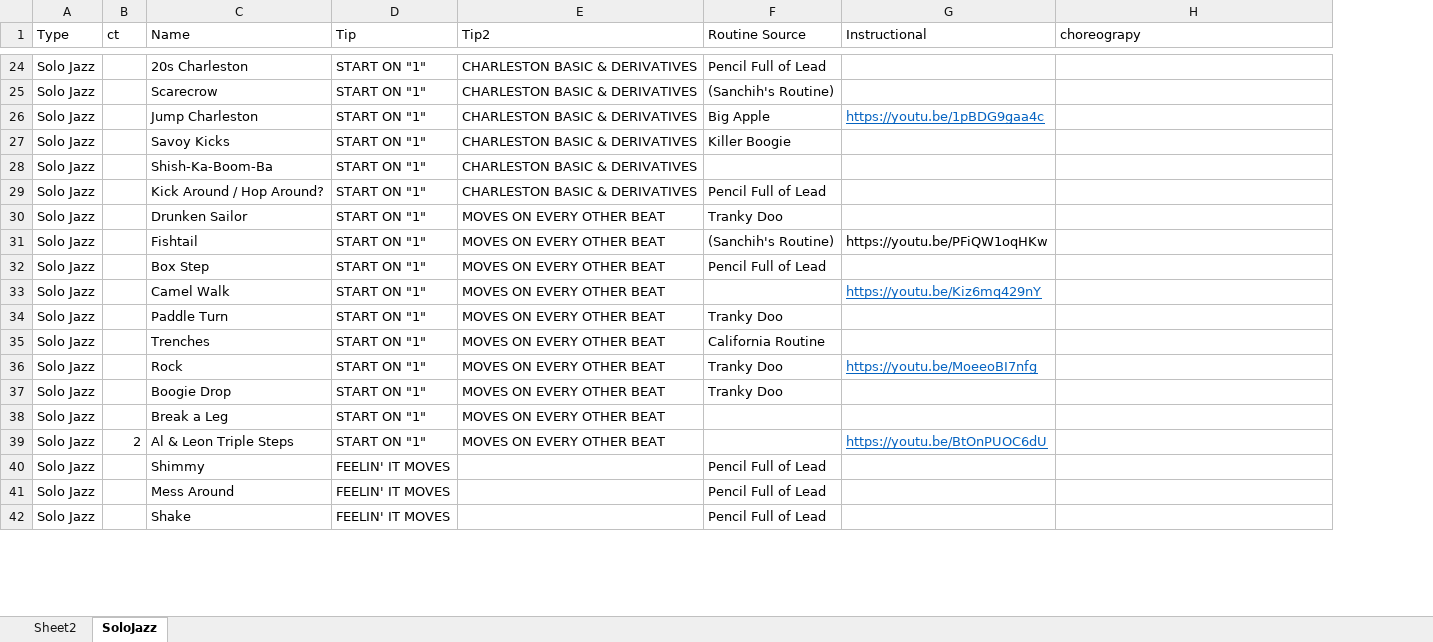
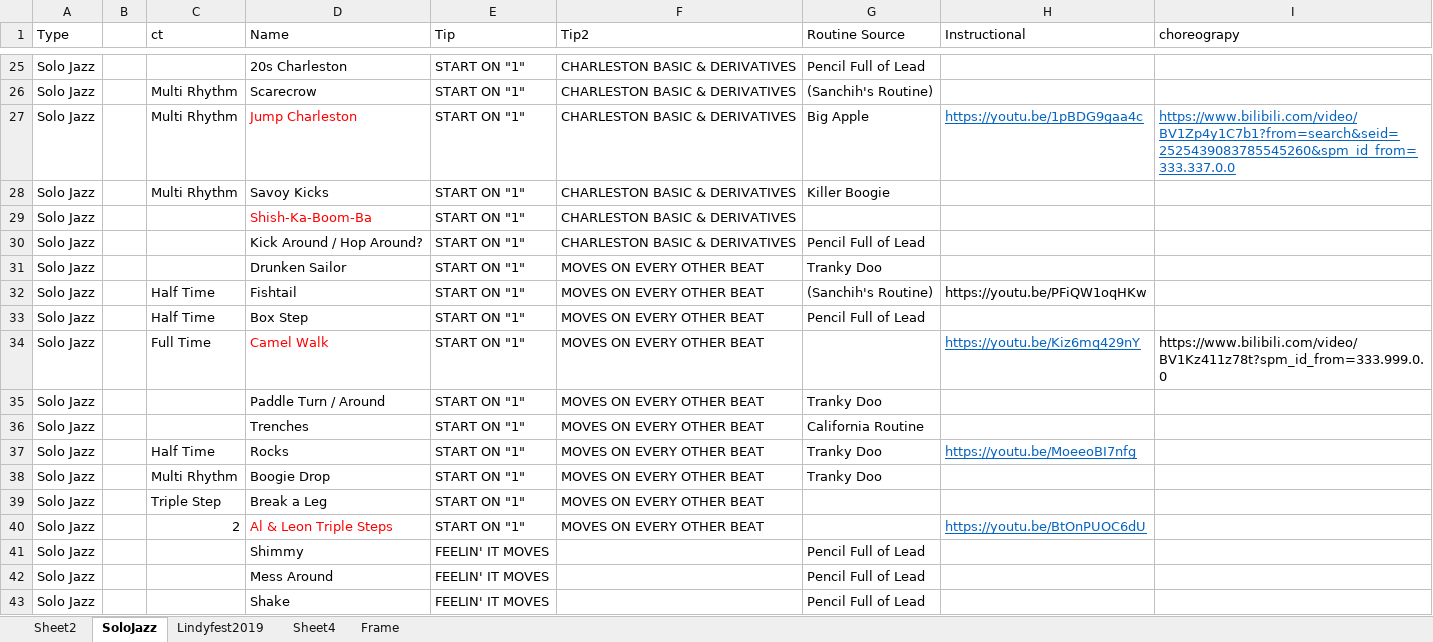
Before and after one commit to ray-yuaner/-_top, an Excel workbook: Dance/SoloJazz.xlsx, sheet SoloJazz, drawn as a sheet; only a part is shown, gaps mark what is left out; values as stored, in another font and other column widths than the file's, no borders; conditional formats not drawn; addresses are those after the commit; the diff covers the shown part only; the diff names each change by its address in the sheet, - before the commit and + after, or states it on an @@ line.

```diff
--- a/Dance/SoloJazz.xlsx (sheet SoloJazz)
+++ b/Dance/SoloJazz.xlsx (sheet SoloJazz)
+sheet tab: Lindyfest2019
+sheet tab: Sheet4
+sheet tab: Frame
+column C (ct), rows 26-40: Multi Rhythm | Multi Rhythm | Multi Rhythm |  |  |  | Half Time | Half Time | Full Time |  |  | Half Time | Multi Rhythm | Triple Step | 2
-B1: ct
+B1: (empty)
-D27 text colour: black
+D27 text colour: #FF0000
-I27 (choreograpy): (empty)
+I27 (choreograpy): https://www.bilibili.com/video/BV1Zp4y1C7b1?from=search&seid=2525439083785545260&spm_id_from=333.337.0.0
-D29 text colour: black
+D29 text colour: #FF0000
-D34 text colour: black
+D34 text colour: #FF0000
-I34 (choreograpy): (empty)
+I34 (choreograpy): https://www.bilibili.com/video/BV1Kz411z78t?spm_id_from=333.999.0.0
-D35 (Name): Paddle Turn
+D35 (Name): Paddle Turn / Around
-D37 (Name): Rock
+D37 (Name): Rocks
-B40: 2
+B40: (empty)
-D40 text colour: black
+D40 text colour: #FF0000
```
Also changed, not shown: 4 added rows, 9 edited cells and cell formats elsewhere in this sheet, sheet Sheet2, 2 other files.
